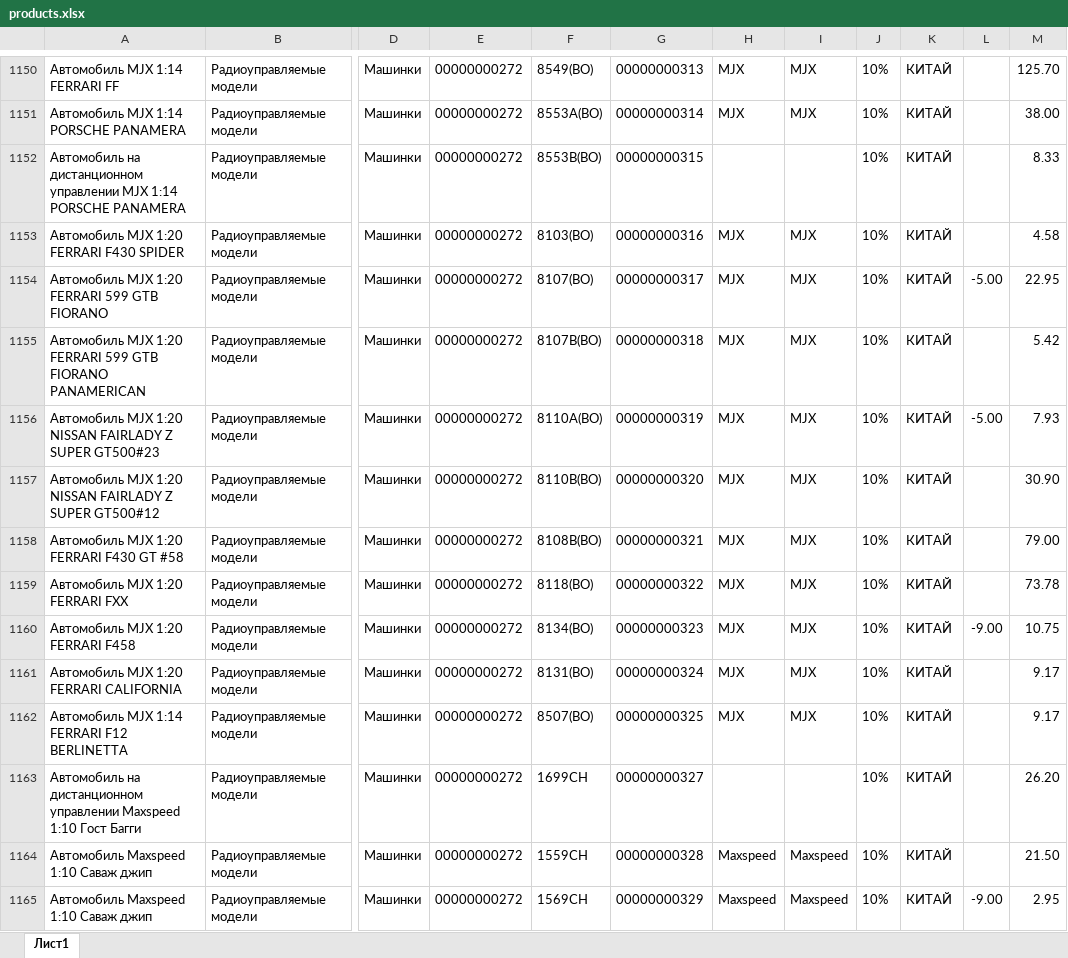
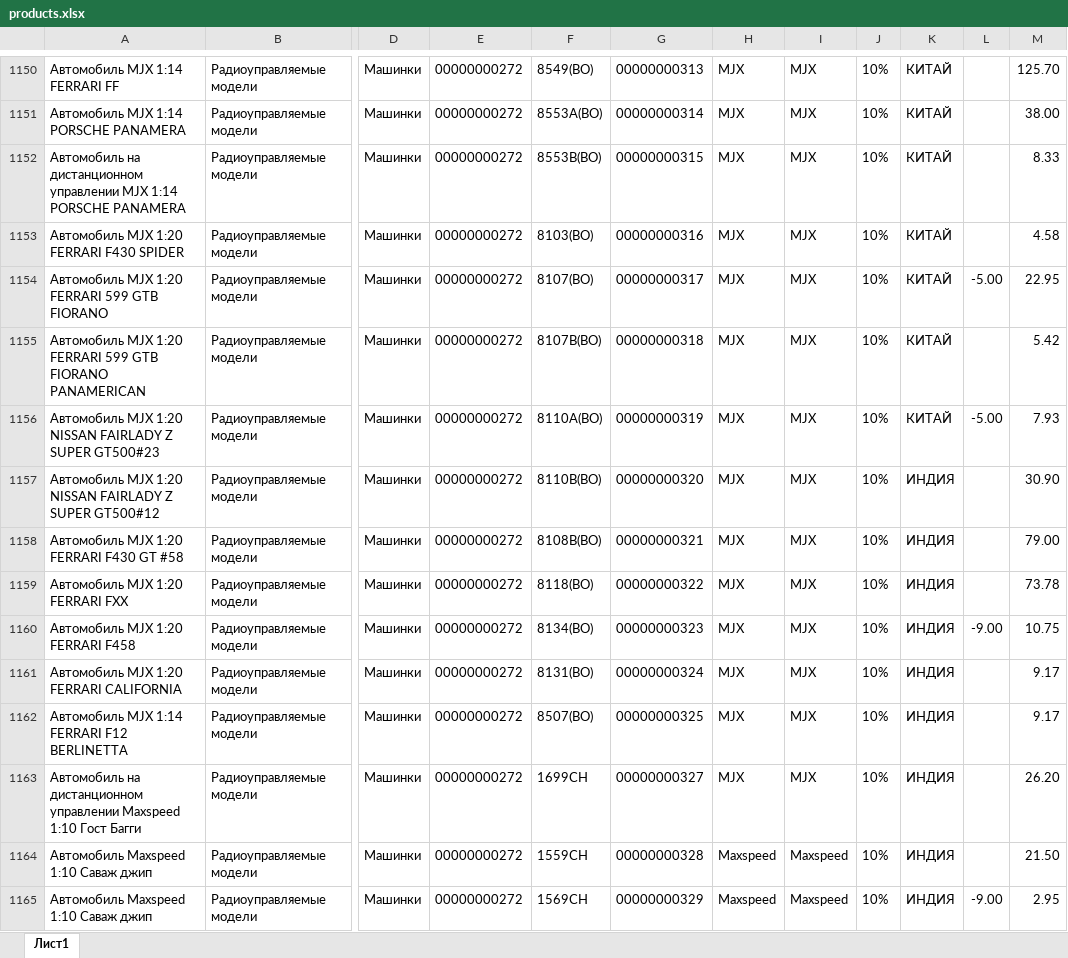
Before and after one commit to AnastasiaKhilko/BI-Lab-2017, an Excel workbook: _0. DWH/Projects/Anastasiya_Khilko/dwso/source/ексель/products.xlsx, sheet Лист1, drawn as a sheet; only a part is shown, gaps mark what is left out; values as stored, in another font and other column widths than the file's, no borders; the diff covers the shown part only; the diff names each change by its address in the sheet, - before the commit and + after, or states it on an @@ line.

```diff
--- a/_0. DWH/Projects/Anastasiya_Khilko/dwso/source/ексель/products.xlsx (sheet Лист1)
+++ b/_0. DWH/Projects/Anastasiya_Khilko/dwso/source/ексель/products.xlsx (sheet Лист1)
-H1152: (empty)
+H1152: MJX
-I1152: (empty)
+I1152: MJX
-K1157:K1165: КИТАЙ
+K1157:K1165: ИНДИЯ
-H1163: (empty)
+H1163: MJX
-I1163: (empty)
+I1163: MJX
```
Also changed, not shown: 1071 edited cells elsewhere in this sheet, 31 other files.
